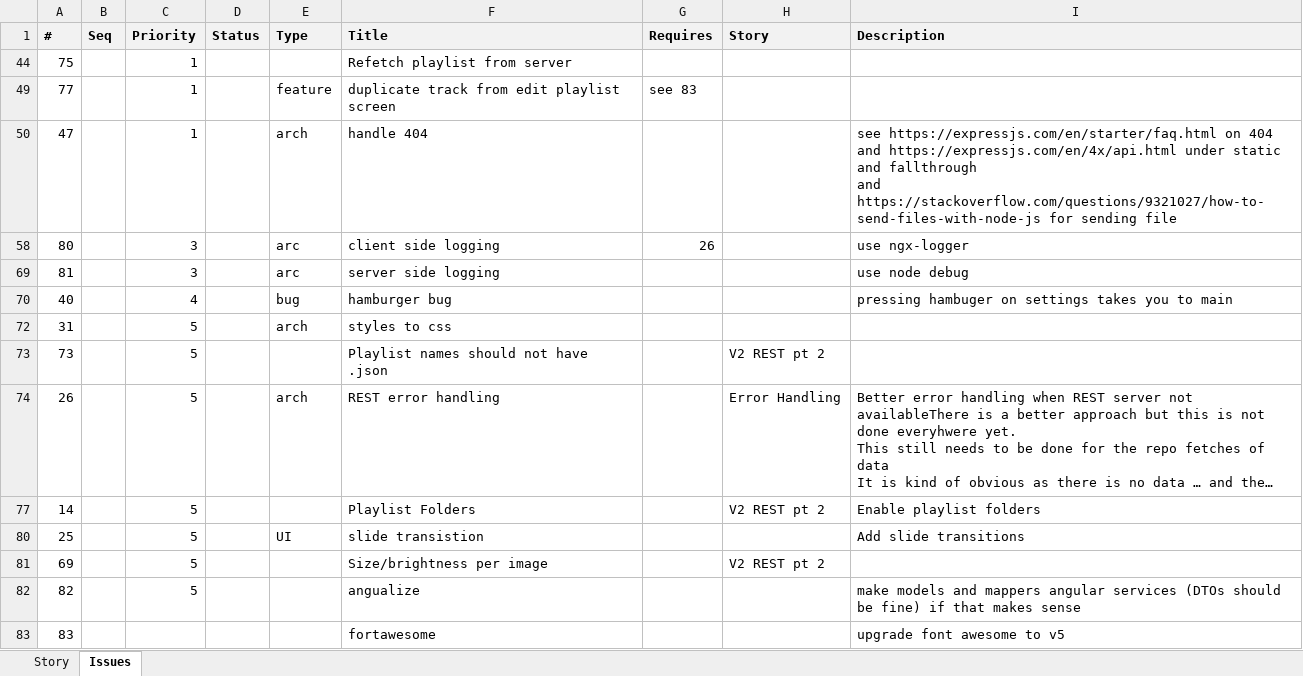
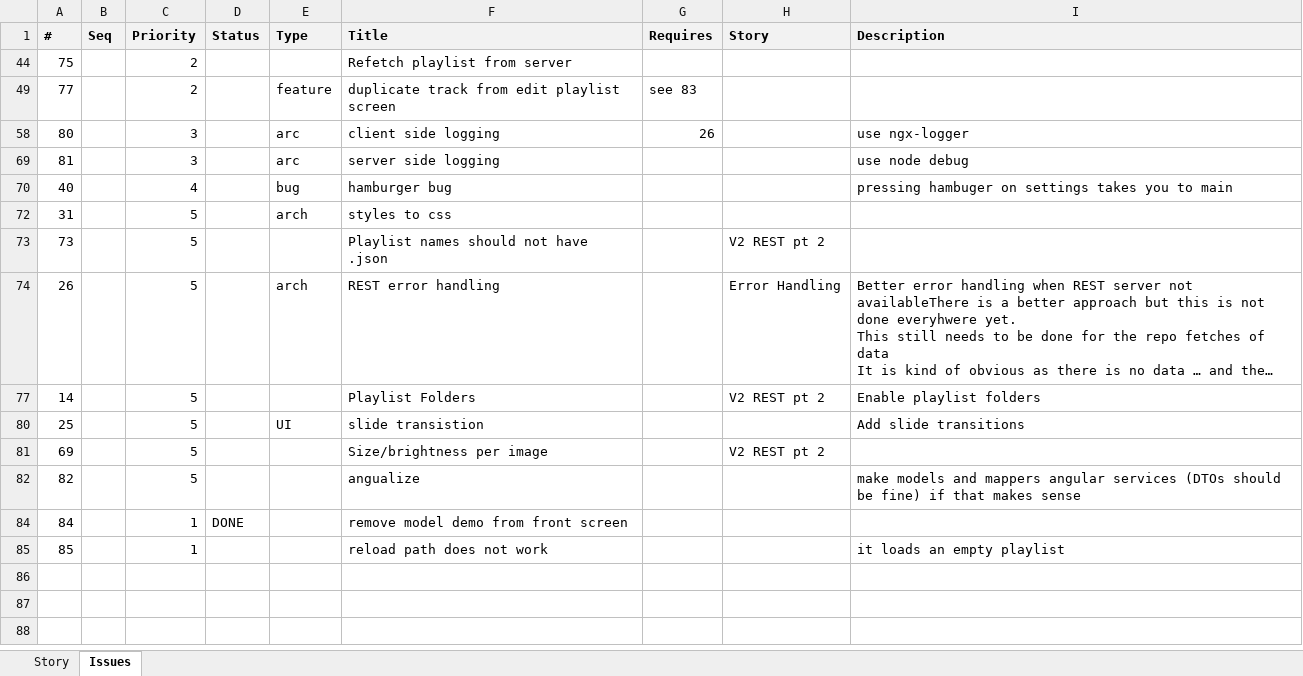
Before and after one commit to ownimage/piWriter, an Excel workbook: IssuesLog.xlsx, sheet Issues, drawn as a sheet; long unchanged cells end in …; values as stored, in another font and other column widths than the file's, no borders; removed rows and columns are numbered as before the commit, all else as after; ↵ is a line break in a cell; the diff names each change by its address in the sheet, - before the commit and + after, or states it on an @@ line.

Commit message:
Issue #85 reload does not properly reload playlist

```diff
--- a/IssuesLog.xlsx (sheet Issues)
+++ b/IssuesLog.xlsx (sheet Issues)
-C44 (Priority): 1
+C44 (Priority): 2
-C49 (Priority): 1
+C49 (Priority): 2
-row 50: 47 |  | 1 |  | arch | handle 404 |  |  | see https://expressjs.com/en/starter/faq.html on 404 ↵ and https://expressjs.com/en/4x/api.html under static and fallthrough ↵ and https://stackoverflow.com/questions/9321027/how-to-send-files-with-node-js for sending file
-row 83: 83 |  |  |  |  | fortawesome |  |  | upgrade font awesome to v5
+row 84: 84 |  | 1 | DONE |  | remove model demo from front screen
+row 85: 85 |  | 1 |  |  | reload path does not work |  |  | it loads an empty playlist
```
Also changed, not shown: hidden cells, 1 other file.
